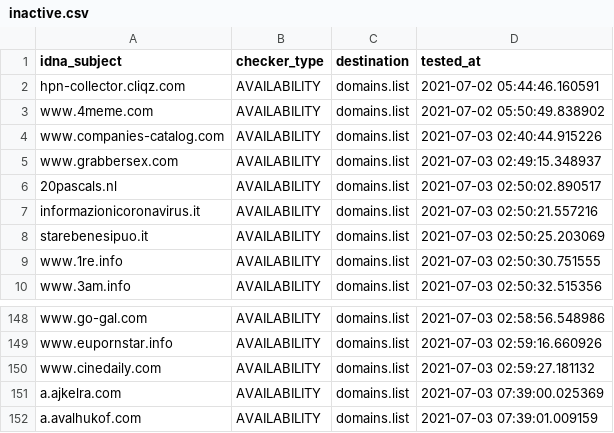
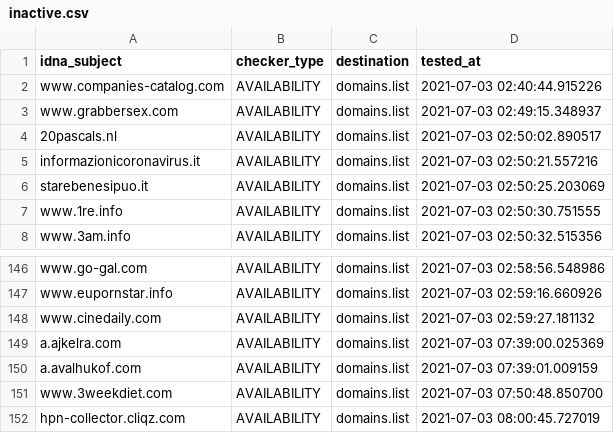
Before and after one commit to Ultimate-Hosts-Blacklist/BaddBoyzHosts, a CSV file: .pyfunceble/inactive.csv, drawn as a sheet; only a part is shown, gaps mark what is left out; removed rows and columns are numbered as before the commit, all else as after; the diff names each change by its address in the sheet, - before the commit and + after, or states it on an @@ line.

```diff
--- a/.pyfunceble/inactive.csv
+++ b/.pyfunceble/inactive.csv
-row 2: hpn-collector.cliqz.com | AVAILABILITY | domains.list | 2021-07-02 05:44:46.160591
-row 3: www.4meme.com | AVAILABILITY | domains.list | 2021-07-02 05:50:49.838902
+row 151: www.3weekdiet.com | AVAILABILITY | domains.list | 2021-07-03 07:50:48.850700
+row 152: hpn-collector.cliqz.com | AVAILABILITY | domains.list | 2021-07-03 08:00:45.727019
```
Also changed, not shown: 19 other files.
